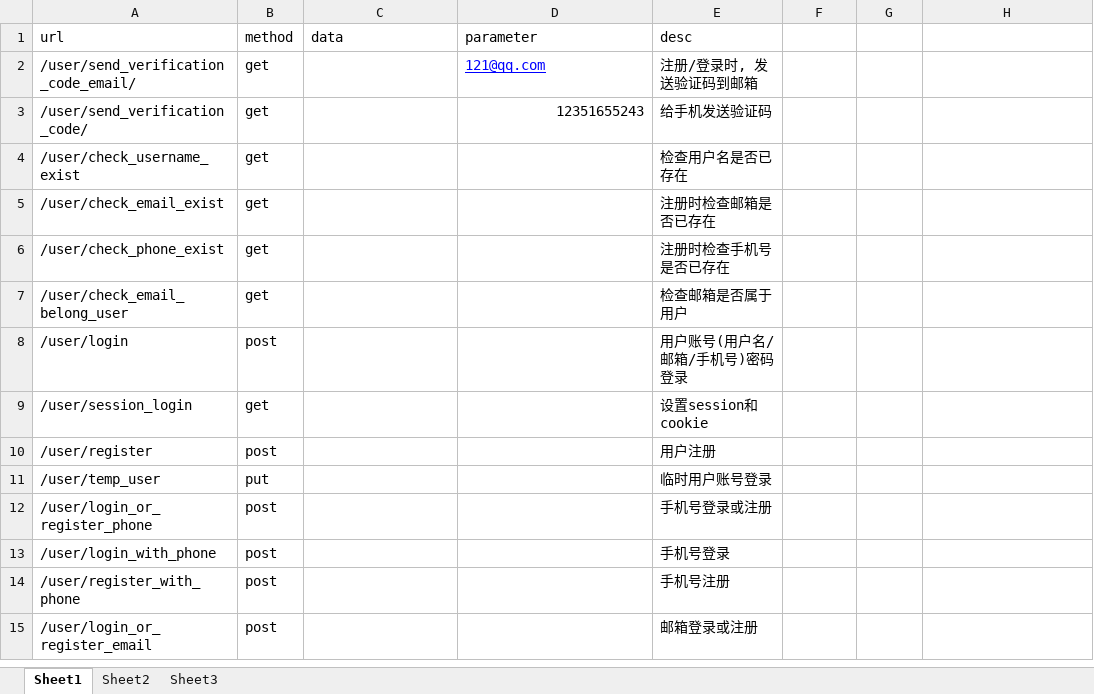
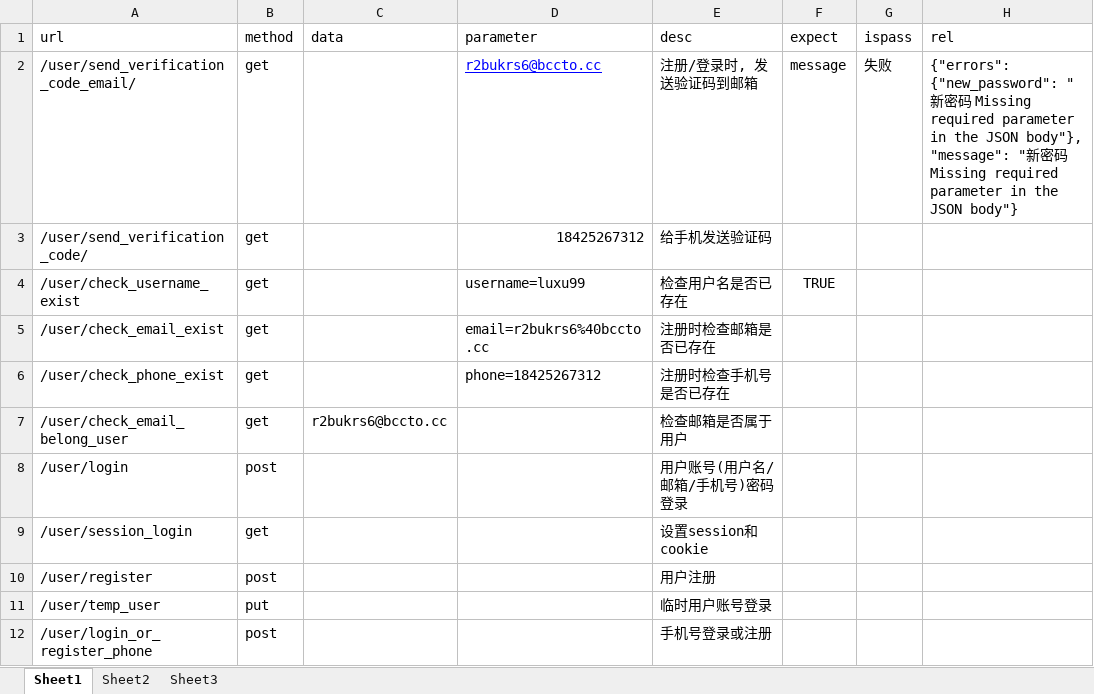
Before and after one commit to WangYuJiee/Motest, an Excel workbook: api_test/test_data/excel_api.xlsx, sheet Sheet1, drawn as a sheet; only a part is shown; the shorter side is filled out with more unchanged rows; values as stored, in another font and other column widths than the file's, no borders; the diff names each change by its address in the sheet, - before the commit and + after, or states it on an @@ line.

```diff
--- a/api_test/test_data/excel_api.xlsx (sheet Sheet1)
+++ b/api_test/test_data/excel_api.xlsx (sheet Sheet1)
-F1: (empty)
+F1: expect
-G1: (empty)
+G1: ispass
-H1: (empty)
+H1: rel
-D2 (parameter): 121@qq.com
+D2 (parameter): r2bukrs6@bccto.cc
-F2 (expect): (empty)
+F2 (expect): message
-G2 (ispass): (empty)
+G2 (ispass): 失败
-H2 (rel): (empty)
+H2 (rel): {"errors": {"new_password": "新密码 Missing required parameter in the JSON body"}, "message": "新密码 Missing required parameter in the JSON body"}
-D3 (parameter): 12351655243
+D3 (parameter): 18425267312
-D4 (parameter): (empty)
+D4 (parameter): username=luxu99
-F4 (expect): (empty)
+F4 (expect): TRUE
-D5 (parameter): (empty)
+D5 (parameter): email=r2bukrs6%40bccto.cc
-D6 (parameter): (empty)
+D6 (parameter): phone=18425267312
-C7 (data): (empty)
+C7 (data): r2bukrs6@bccto.cc
```
Also changed, not shown: 3 other files.
